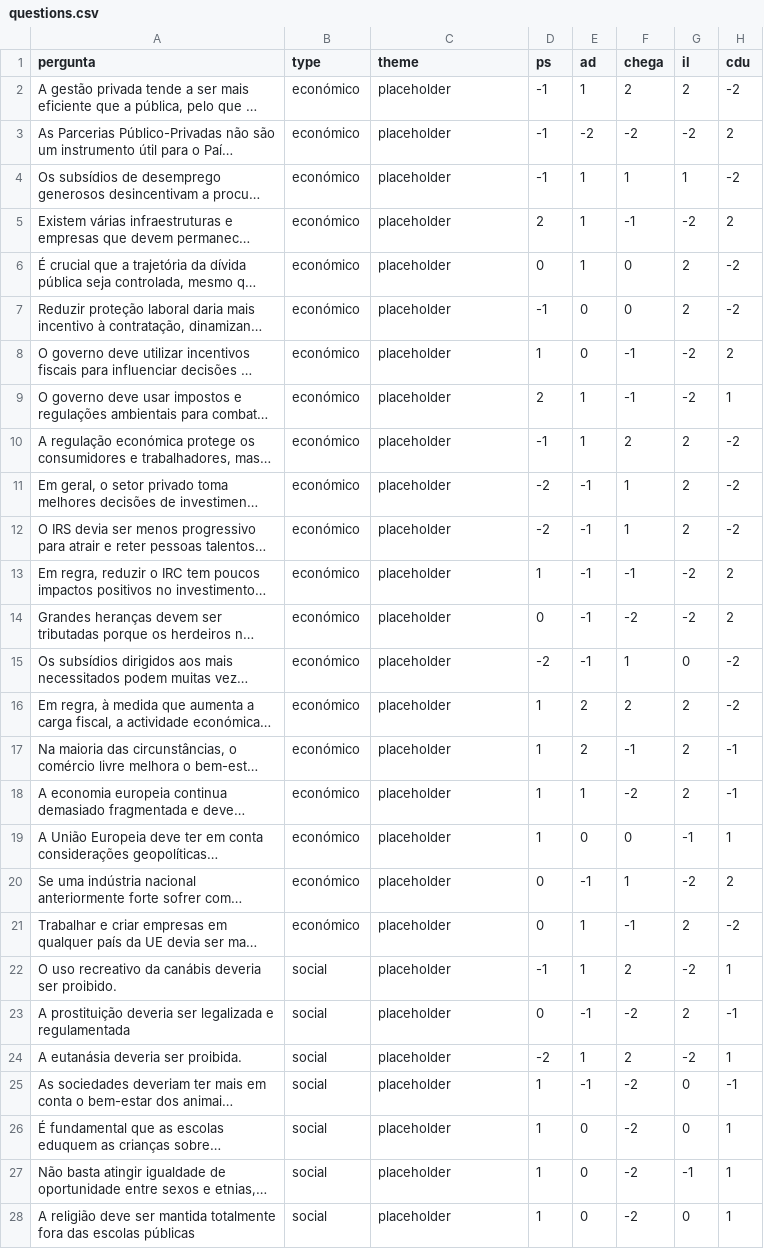
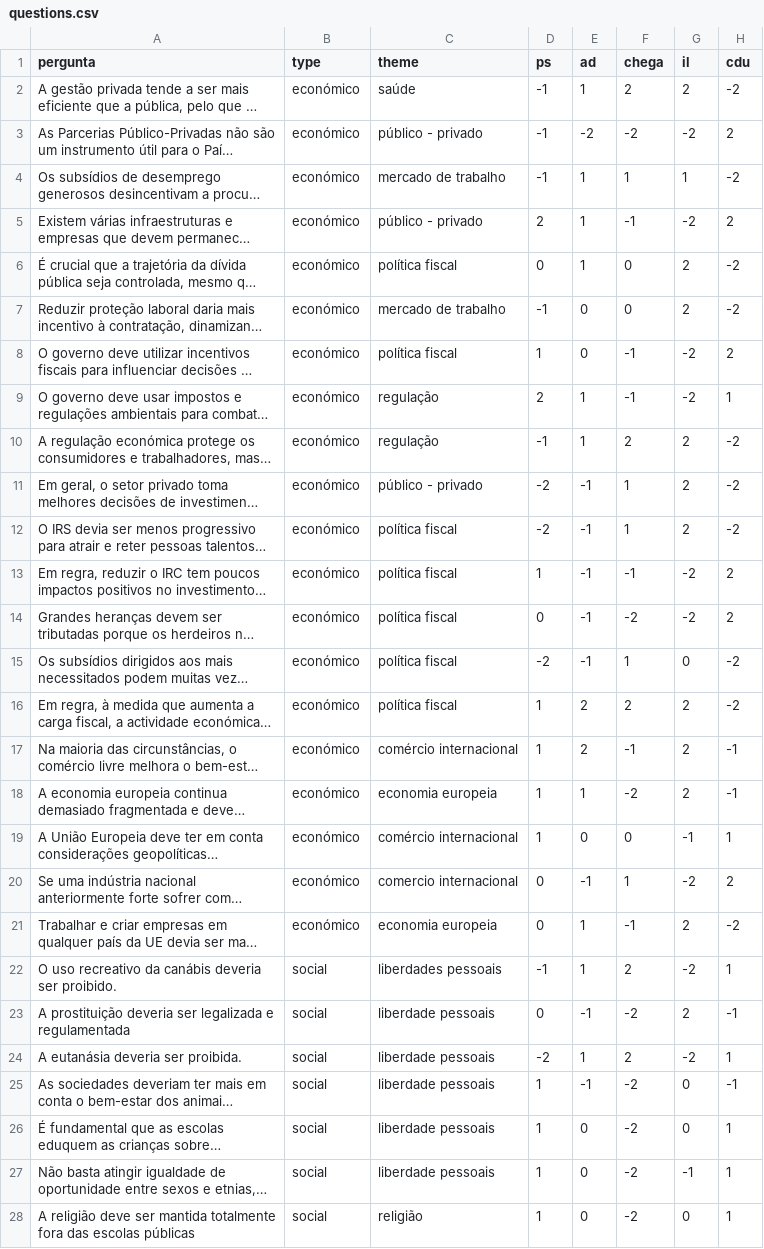
Before and after one commit to jonathan-s/paradigmo, a CSV file: questions.csv, drawn as a sheet; only a part is shown; long unchanged cells end in …; the diff covers the shown part only; the diff names each change by its address in the sheet, - before the commit and + after, or states it on an @@ line.

Commit message:
Add theme on questions and update name of parties.

```diff
--- a/questions.csv
+++ b/questions.csv
-C2 (theme): placeholder
+C2 (theme): saúde
-C3 (theme): placeholder
+C3 (theme): público - privado
-C4 (theme): placeholder
+C4 (theme): mercado de trabalho
-C5 (theme): placeholder
+C5 (theme): público - privado
-C6 (theme): placeholder
+C6 (theme): política fiscal
-C7 (theme): placeholder
+C7 (theme): mercado de trabalho
-C8 (theme): placeholder
+C8 (theme): política fiscal
-C9:C10 (theme): placeholder
+C9:C10 (theme): regulação
-C11 (theme): placeholder
+C11 (theme): público - privado
-C12:C16 (theme): placeholder
+C12:C16 (theme): política fiscal
-C17 (theme): placeholder
+C17 (theme): comércio internacional
-C18 (theme): placeholder
+C18 (theme): economia europeia
-C19 (theme): placeholder
+C19 (theme): comércio internacional
-C20 (theme): placeholder
+C20 (theme): comercio internacional
-C21 (theme): placeholder
+C21 (theme): economia europeia
-C22 (theme): placeholder
+C22 (theme): liberdades pessoais
-C23:C27 (theme): placeholder
+C23:C27 (theme): liberdade pessoais
-C28 (theme): placeholder
+C28 (theme): religião
```
Also changed, not shown: 33 edited cells elsewhere in this file, party_info.csv.
